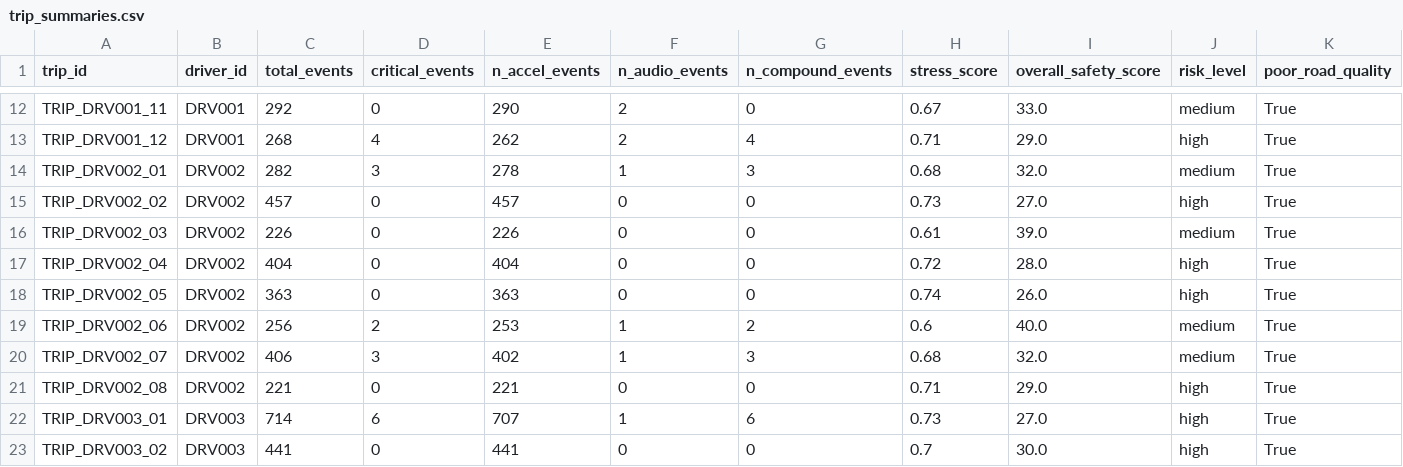
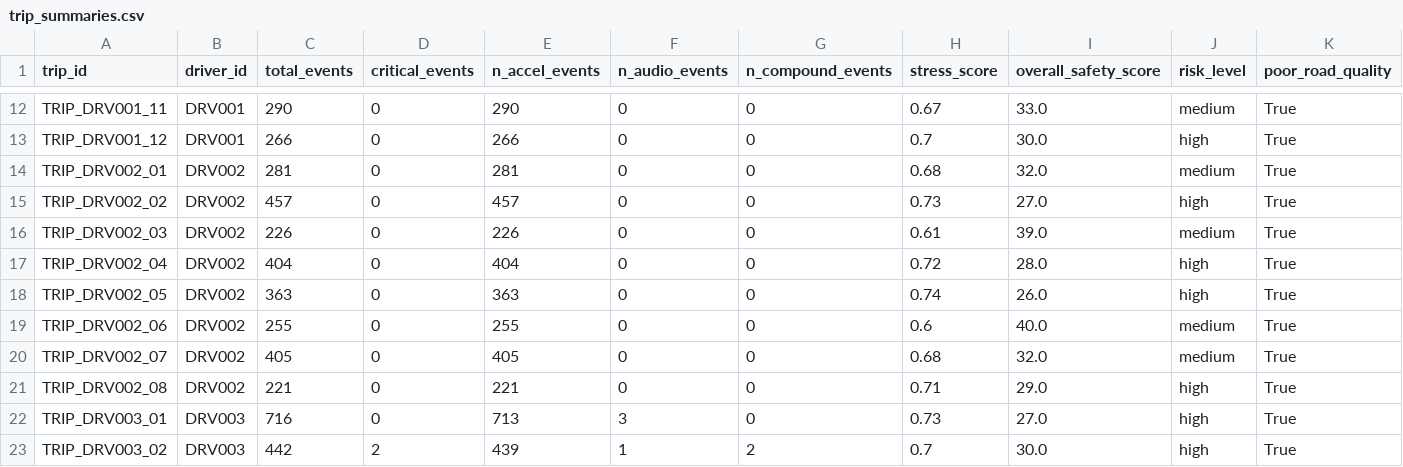
Before and after one commit to amanuniyal5/Driver-Uber-Pulse, a CSV file: outputs/trip_summaries.csv, drawn as a sheet; only a part is shown, gaps mark what is left out; the diff covers the shown part only; the diff names each change by its address in the sheet, - before the commit and + after, or states it on an @@ line.

```diff
--- a/outputs/trip_summaries.csv
+++ b/outputs/trip_summaries.csv
-C12 (total_events): 292
+C12 (total_events): 290
-F12:F13 (n_audio_events): 2
+F12:F13 (n_audio_events): 0
-C13 (total_events): 268
+C13 (total_events): 266
-D13 (critical_events): 4
+D13 (critical_events): 0
-E13 (n_accel_events): 262
+E13 (n_accel_events): 266
-G13 (n_compound_events): 4
+G13 (n_compound_events): 0
-H13 (stress_score): 0.71
+H13 (stress_score): 0.7
-I13 (overall_safety_score): 29.0
+I13 (overall_safety_score): 30.0
-C14 (total_events): 282
+C14 (total_events): 281
-D14 (critical_events): 3
+D14 (critical_events): 0
-E14 (n_accel_events): 278
+E14 (n_accel_events): 281
-F14 (n_audio_events): 1
+F14 (n_audio_events): 0
-G14 (n_compound_events): 3
+G14 (n_compound_events): 0
-C19 (total_events): 256
+C19 (total_events): 255
-D19 (critical_events): 2
+D19 (critical_events): 0
-E19 (n_accel_events): 253
+E19 (n_accel_events): 255
-F19:F20 (n_audio_events): 1
+F19:F20 (n_audio_events): 0
-G19 (n_compound_events): 2
+G19 (n_compound_events): 0
-C20 (total_events): 406
+C20 (total_events): 405
-D20 (critical_events): 3
+D20 (critical_events): 0
-E20 (n_accel_events): 402
+E20 (n_accel_events): 405
-G20 (n_compound_events): 3
+G20 (n_compound_events): 0
-C22 (total_events): 714
+C22 (total_events): 716
-D22 (critical_events): 6
+D22 (critical_events): 0
-E22 (n_accel_events): 707
+E22 (n_accel_events): 713
-F22 (n_audio_events): 1
+F22 (n_audio_events): 3
-G22 (n_compound_events): 6
+G22 (n_compound_events): 0
-C23 (total_events): 441
+C23 (total_events): 442
-D23 (critical_events): 0
+D23 (critical_events): 2
-E23 (n_accel_events): 441
+E23 (n_accel_events): 439
-F23 (n_audio_events): 0
+F23 (n_audio_events): 1
-G23 (n_compound_events): 0
+G23 (n_compound_events): 2
```
Also changed, not shown: 50 edited cells elsewhere in this file, simulation_data/processed_outputs/audio_flagged_moments.csv, simulation_data/processed_outputs/earnings_forecast.csv, 23 other files.
